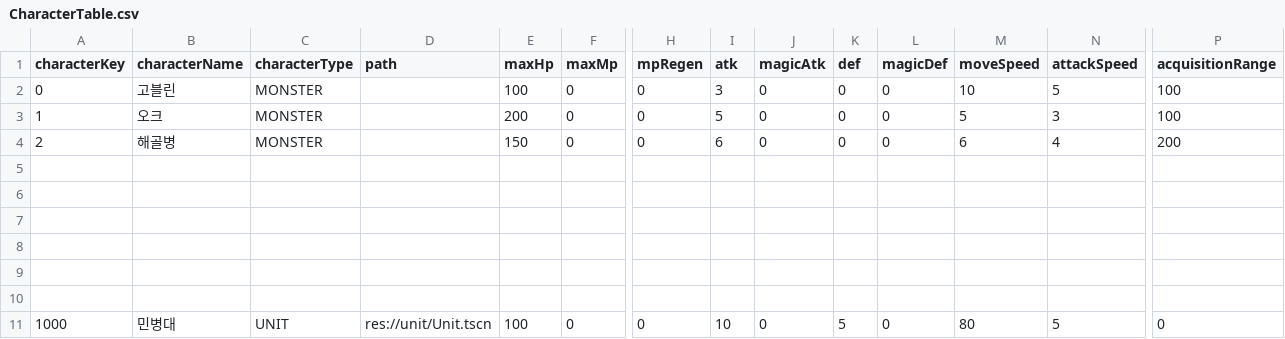
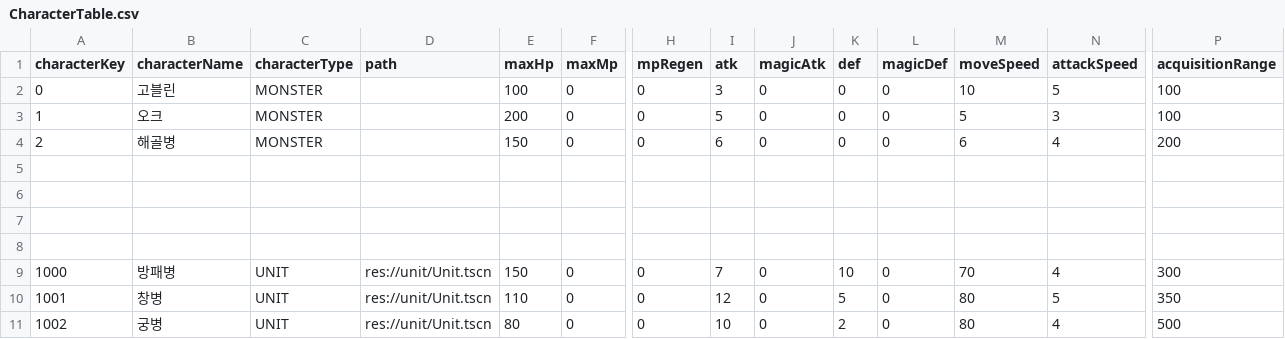
Before and after one commit to SeoSiKyung/ProjectTOD, a CSV file: data/gameData/character/CharacterTable.csv, drawn as a sheet; only a part is shown, gaps mark what is left out; removed rows and columns are numbered as before the commit, all else as after; rows hold the shown columns only; the diff names each change by its address in the sheet, - before the commit and + after, or states it on an @@ line.

```diff
--- a/data/gameData/character/CharacterTable.csv
+++ b/data/gameData/character/CharacterTable.csv
-row 9: (empty)
-row 10: (empty)
-B9 (characterName): 민병대
+B9 (characterName): 방패병
-E9 (maxHp): 100
+E9 (maxHp): 150
-I9 (atk): 10
+I9 (atk): 7
-K9 (def): 5
+K9 (def): 10
-M9 (moveSpeed): 80
+M9 (moveSpeed): 70
-N9 (attackSpeed): 5
+N9 (attackSpeed): 4
-P9 (acquisitionRange): 0
+P9 (acquisitionRange): 300
+row 10: 1001 | 창병 | UNIT | res://unit/Unit.tscn | 110 | 0 | 0 | 12 | 0 | 5 | 0 | 80 | 5 | 350
+row 11: 1002 | 궁병 | UNIT | res://unit/Unit.tscn | 80 | 0 | 0 | 10 | 0 | 2 | 0 | 80 | 4 | 500
```
Also changed, not shown: 10 other files.
